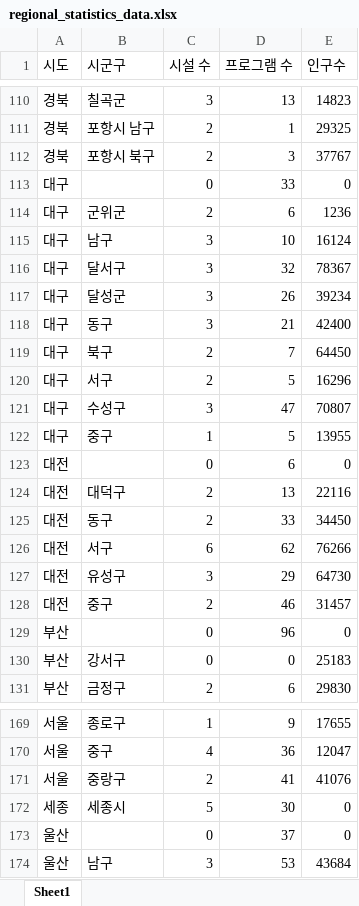
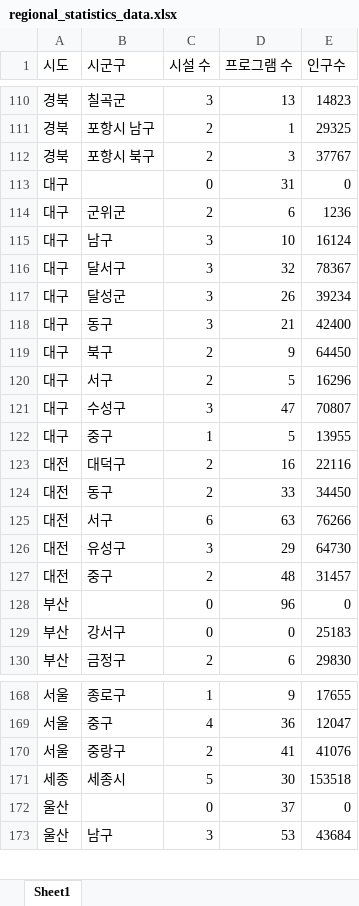
Before and after one commit to sheepGknit/kywa-data, an Excel workbook: data/regional_statistics_data.xlsx, sheet Sheet1, drawn as a sheet; only a part is shown, gaps mark what is left out; values as stored, in another font and other column widths than the file's, no borders; removed rows and columns are numbered as before the commit, all else as after; the diff covers the shown part only; the diff names each change by its address in the sheet, - before the commit and + after, or states it on an @@ line.

```diff
--- a/data/regional_statistics_data.xlsx (sheet Sheet1)
+++ b/data/regional_statistics_data.xlsx (sheet Sheet1)
-D113 (프로그램 수): 33
+D113 (프로그램 수): 31
-D119 (프로그램 수): 7
+D119 (프로그램 수): 9
-row 123: 대전 |  | 0 | 6 | 0
-D123 (프로그램 수): 13
+D123 (프로그램 수): 16
-D125 (프로그램 수): 62
+D125 (프로그램 수): 63
-D127 (프로그램 수): 46
+D127 (프로그램 수): 48
-E171 (인구수): 0
+E171 (인구수): 153518
```
Also changed, not shown: 5 removed rows and 8 edited cells elsewhere in this sheet, 10 other files.
